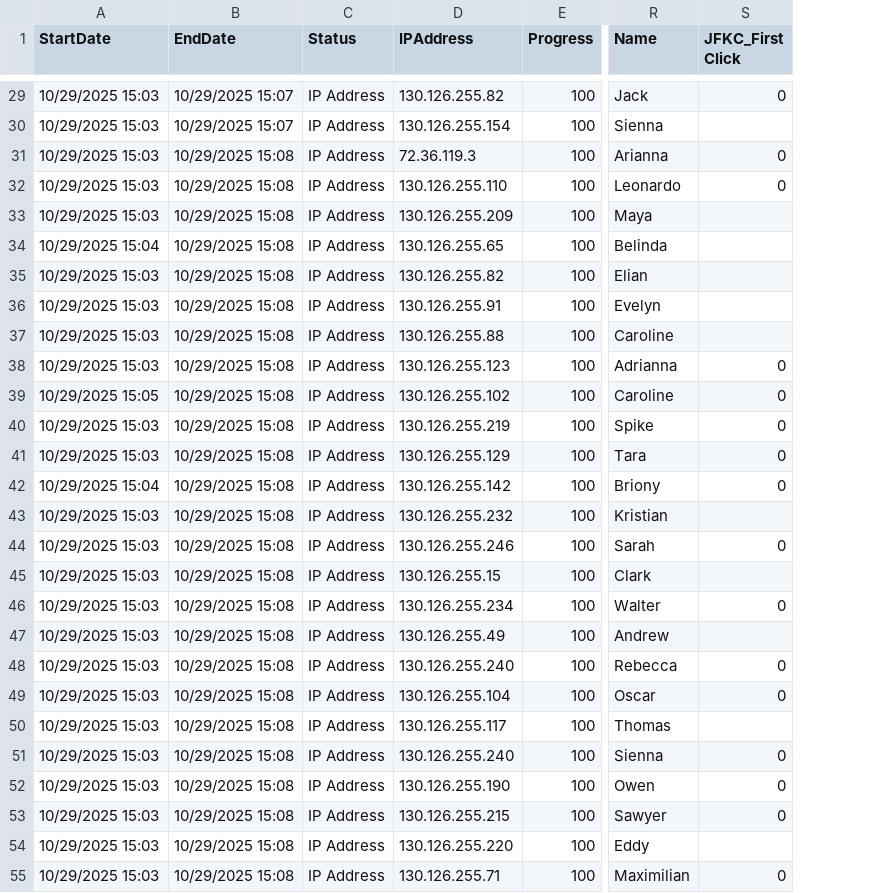
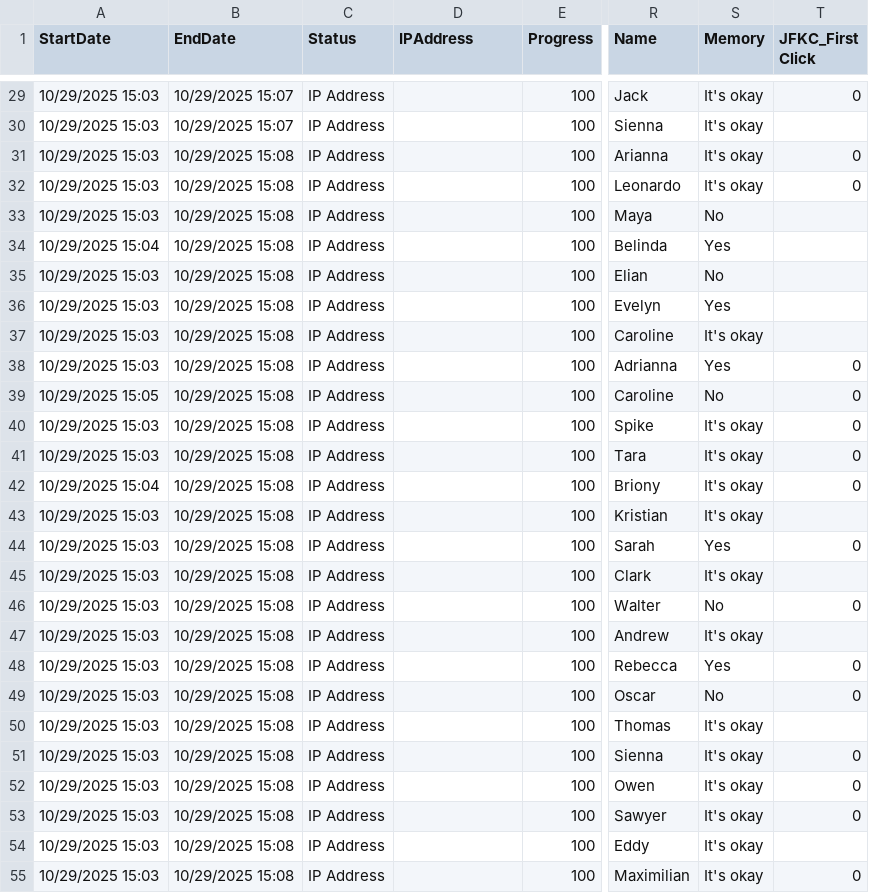
Before and after one commit to KitClement/kitclement.github.io, a CSV file: memorization/Memorization Example.csv, drawn as a sheet; only a part is shown, gaps mark what is left out; the diff covers the shown part only; the diff names each change by its address in the sheet, - before the commit and + after, or states it on an @@ line.

```diff
--- a/memorization/Memorization Example.csv
+++ b/memorization/Memorization Example.csv
+column S (Memory), rows 29-55: It's okay | It's okay | It's okay | It's okay | No | Yes | No | Yes | It's okay | Yes | No | It's okay | It's okay | It's okay | It's okay | Yes | It's okay | No | It's okay | Yes | No | It's okay | It's okay | It's okay | It's okay | It's okay | It's okay
-D29 (IPAddress): 130.126.255.82
+D29 (IPAddress): (empty)
-D30 (IPAddress): 130.126.255.154
+D30 (IPAddress): (empty)
-D31 (IPAddress): 72.36.119.3
+D31 (IPAddress): (empty)
-D32 (IPAddress): 130.126.255.110
+D32 (IPAddress): (empty)
-D33 (IPAddress): 130.126.255.209
+D33 (IPAddress): (empty)
-D34 (IPAddress): 130.126.255.65
+D34 (IPAddress): (empty)
-D35 (IPAddress): 130.126.255.82
+D35 (IPAddress): (empty)
-D36 (IPAddress): 130.126.255.91
+D36 (IPAddress): (empty)
-D37 (IPAddress): 130.126.255.88
+D37 (IPAddress): (empty)
-D38 (IPAddress): 130.126.255.123
+D38 (IPAddress): (empty)
-D39 (IPAddress): 130.126.255.102
+D39 (IPAddress): (empty)
-D40 (IPAddress): 130.126.255.219
+D40 (IPAddress): (empty)
-D41 (IPAddress): 130.126.255.129
+D41 (IPAddress): (empty)
-D42 (IPAddress): 130.126.255.142
+D42 (IPAddress): (empty)
-D43 (IPAddress): 130.126.255.232
+D43 (IPAddress): (empty)
-D44 (IPAddress): 130.126.255.246
+D44 (IPAddress): (empty)
-D45 (IPAddress): 130.126.255.15
+D45 (IPAddress): (empty)
-D46 (IPAddress): 130.126.255.234
+D46 (IPAddress): (empty)
-D47 (IPAddress): 130.126.255.49
+D47 (IPAddress): (empty)
-D48 (IPAddress): 130.126.255.240
+D48 (IPAddress): (empty)
-D49 (IPAddress): 130.126.255.104
+D49 (IPAddress): (empty)
-D50 (IPAddress): 130.126.255.117
+D50 (IPAddress): (empty)
-D51 (IPAddress): 130.126.255.240
+D51 (IPAddress): (empty)
-D52 (IPAddress): 130.126.255.190
+D52 (IPAddress): (empty)
-D53 (IPAddress): 130.126.255.215
+D53 (IPAddress): (empty)
-D54 (IPAddress): 130.126.255.220
+D54 (IPAddress): (empty)
-D55 (IPAddress): 130.126.255.71
+D55 (IPAddress): (empty)
```
Also changed, not shown: 90 edited cells elsewhere in this file.
